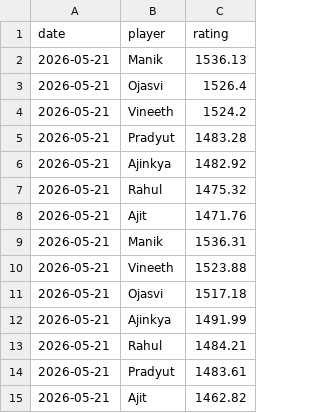
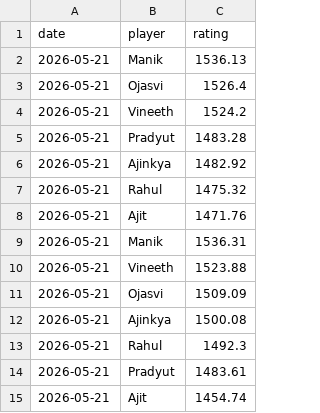
Before and after one commit to vineeth770/badminton-tracker, a CSV file: rating_history.csv, drawn as a sheet.

Commit message:
Update history

```diff
--- a/rating_history.csv
+++ b/rating_history.csv
@@ -10,6 +10,6 @@ date,player,rating
 2026-05-21,Vineeth,1523.88
-2026-05-21,Ojasvi,1517.18
-2026-05-21,Ajinkya,1491.99
-2026-05-21,Rahul,1484.21
+2026-05-21,Ojasvi,1509.09
+2026-05-21,Ajinkya,1500.08
+2026-05-21,Rahul,1492.3
 2026-05-21,Pradyut,1483.61
-2026-05-21,Ajit,1462.82
+2026-05-21,Ajit,1454.74
```
